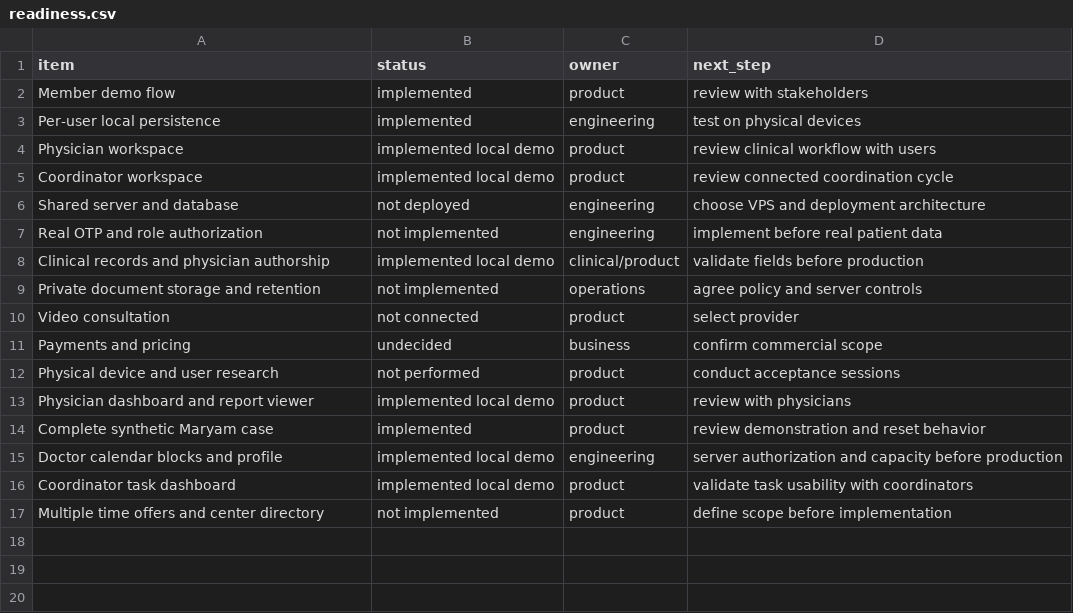
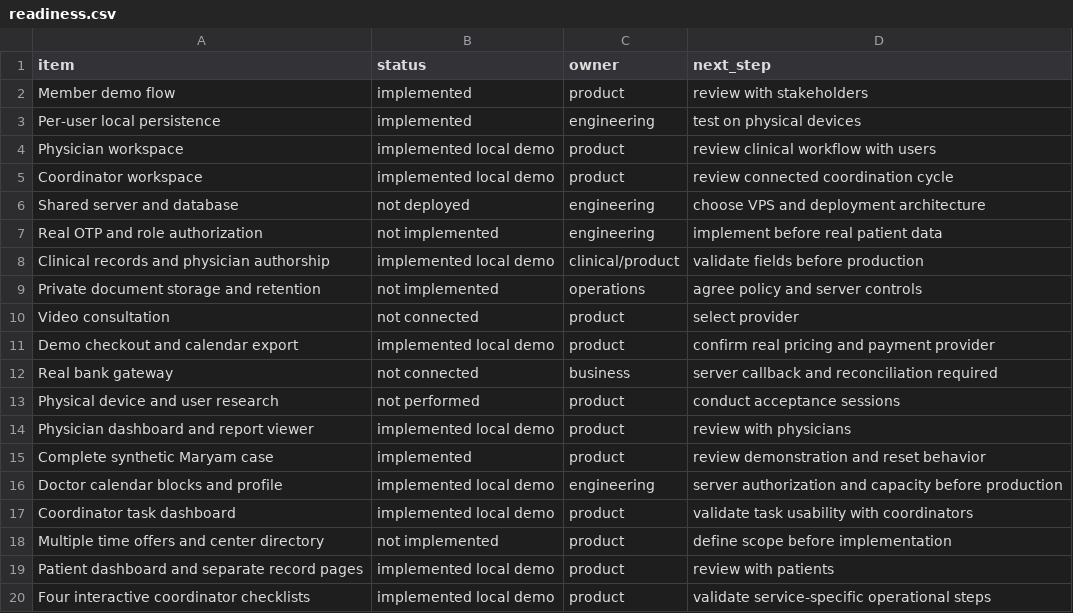
Before and after one commit to ourgemeniprostudent-png/salamatban, a CSV file: site/journey/readiness.csv, drawn as a sheet.

Commit message:
feat: add patient dashboard, demo checkout and role-owned care checklists

```diff
--- a/site/journey/readiness.csv
+++ b/site/journey/readiness.csv
@@ -10,3 +10,4 @@ Private document storage and retention,not implemented,operations,agree policy a
 Video consultation,not connected,product,select provider
-Payments and pricing,undecided,business,confirm commercial scope
+Demo checkout and calendar export,implemented local demo,product,confirm real pricing and payment provider
+Real bank gateway,not connected,business,server callback and reconciliation required
 Physical device and user research,not performed,product,conduct acceptance sessions
@@ -17 +18,3 @@ Coordinator task dashboard,implemented local demo,product,validate task usabilit
 Multiple time offers and center directory,not implemented,product,define scope before implementation
+Patient dashboard and separate record pages,implemented local demo,product,review with patients
+Four interactive coordinator checklists,implemented local demo,product,validate service-specific operational steps
```
Also changed, not shown: site/journey/budget.csv, 56 other files.
